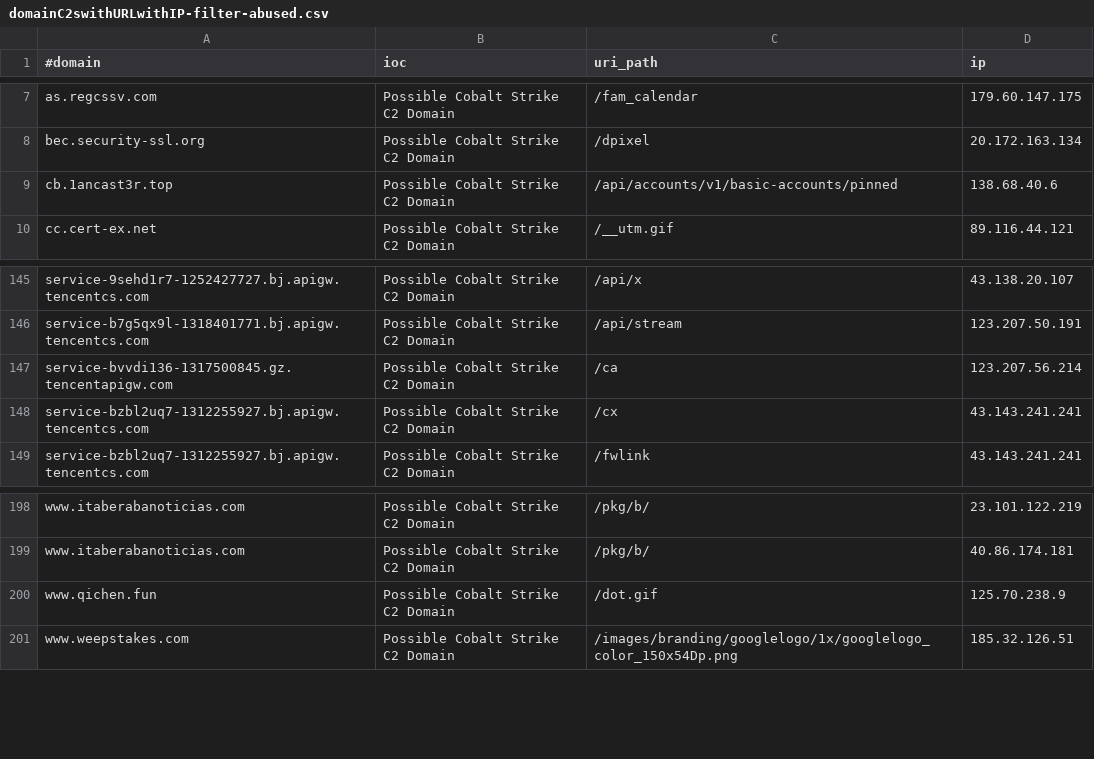
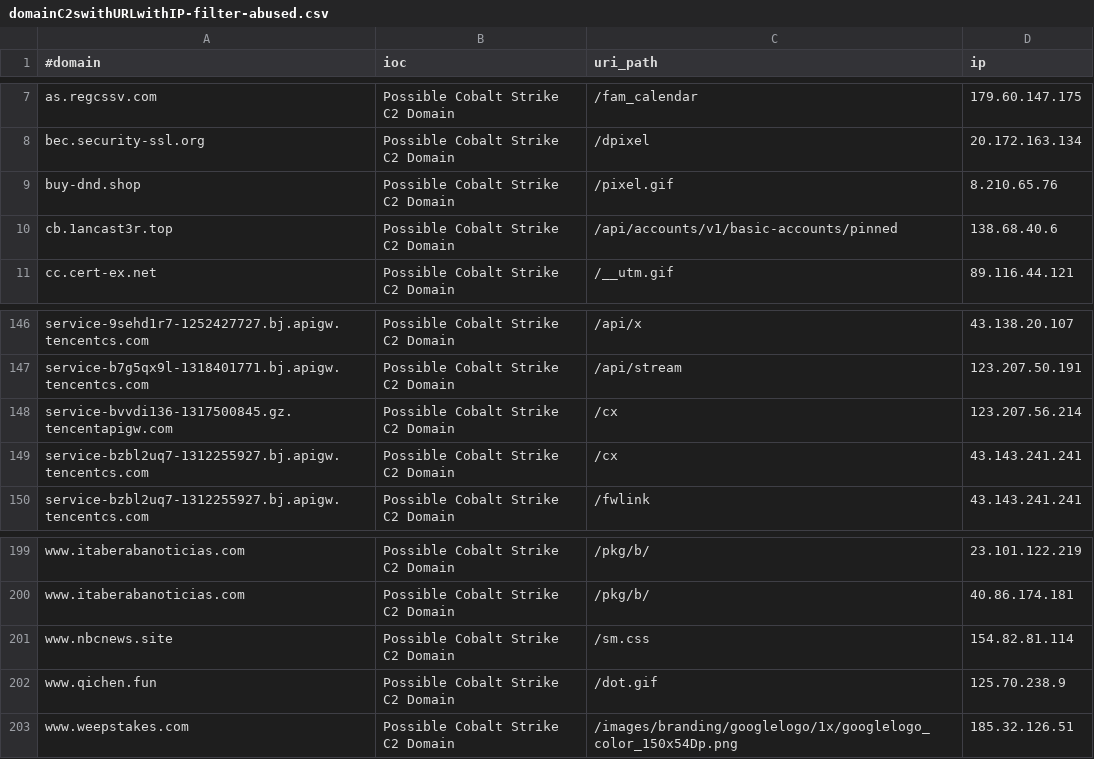
Before and after one commit to beac0n5/C2IntelFeeds, a CSV file: feeds/domainC2swithURLwithIP-filter-abused.csv, drawn as a sheet; only a part is shown, gaps mark what is left out.

```diff
--- a/feeds/domainC2swithURLwithIP-filter-abused.csv
+++ b/feeds/domainC2swithURLwithIP-filter-abused.csv
@@ -8,2 +8,3 @@ as.regcssv.com,Possible Cobalt Strike C2 Domain,/fam_calendar,179.60.147.175
 bec.security-ssl.org,Possible Cobalt Strike C2 Domain,/dpixel,20.172.163.134
+buy-dnd.shop,Possible Cobalt Strike C2 Domain,/pixel.gif,8.210.65.76
 cb.1ancast3r.top,Possible Cobalt Strike C2 Domain,/api/accounts/v1/basic-accounts/pinned,138.68.40.6
@@ -146,3 +147,3 @@ service-9sehd1r7-1252427727.bj.apigw.tencentcs.com,Possible Cobalt Strike C2 Dom
 service-b7g5qx9l-1318401771.bj.apigw.tencentcs.com,Possible Cobalt Strike C2 Domain,/api/stream,123.207.50.191
-service-bvvdi136-1317500845.gz.tencentapigw.com,Possible Cobalt Strike C2 Domain,/ca,123.207.56.214
+service-bvvdi136-1317500845.gz.tencentapigw.com,Possible Cobalt Strike C2 Domain,/cx,123.207.56.214
 service-bzbl2uq7-1312255927.bj.apigw.tencentcs.com,Possible Cobalt Strike C2 Domain,/cx,43.143.241.241
@@ -199,2 +200,3 @@ www.itaberabanoticias.com,Possible Cobalt Strike C2 Domain,/pkg/b/,23.101.122.21
 www.itaberabanoticias.com,Possible Cobalt Strike C2 Domain,/pkg/b/,40.86.174.181
+www.nbcnews.site,Possible Cobalt Strike C2 Domain,/sm.css,154.82.81.114
 www.qichen.fun,Possible Cobalt Strike C2 Domain,/dot.gif,125.70.238.9
```
Also changed, not shown: feeds/IPC2s.csv, feeds/domainC2swithURLwithIP.csv, 20 other files.
